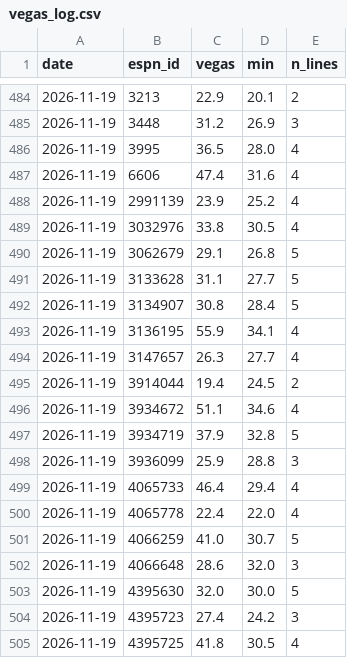
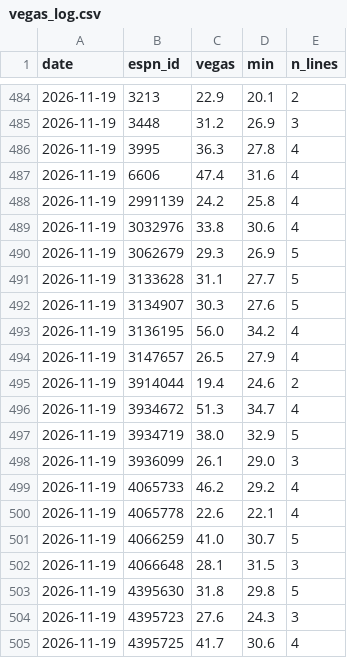
Before and after one commit to pitchafwa/delegation-hub, a CSV file: dashboard/vegas_log.csv, drawn as a sheet; only a part is shown, gaps mark what is left out; the diff covers the shown part only.

```diff
--- a/dashboard/vegas_log.csv
+++ b/dashboard/vegas_log.csv
@@ -485,21 +485,21 @@ date,espn_id,vegas,min,n_lines
 2026-11-19,3448,31.2,26.9,3
-2026-11-19,3995,36.5,28.0,4
+2026-11-19,3995,36.3,27.8,4
 2026-11-19,6606,47.4,31.6,4
-2026-11-19,2991139,23.9,25.2,4
-2026-11-19,3032976,33.8,30.5,4
-2026-11-19,3062679,29.1,26.8,5
+2026-11-19,2991139,24.2,25.8,4
+2026-11-19,3032976,33.8,30.6,4
+2026-11-19,3062679,29.3,26.9,5
 2026-11-19,3133628,31.1,27.7,5
-2026-11-19,3134907,30.8,28.4,5
-2026-11-19,3136195,55.9,34.1,4
-2026-11-19,3147657,26.3,27.7,4
-2026-11-19,3914044,19.4,24.5,2
-2026-11-19,3934672,51.1,34.6,4
-2026-11-19,3934719,37.9,32.8,5
-2026-11-19,3936099,25.9,28.8,3
-2026-11-19,4065733,46.4,29.4,4
-2026-11-19,4065778,22.4,22.0,4
+2026-11-19,3134907,30.3,27.6,5
+2026-11-19,3136195,56.0,34.2,4
+2026-11-19,3147657,26.5,27.9,4
+2026-11-19,3914044,19.4,24.6,2
+2026-11-19,3934672,51.3,34.7,4
+2026-11-19,3934719,38.0,32.9,5
+2026-11-19,3936099,26.1,29.0,3
+2026-11-19,4065733,46.2,29.2,4
+2026-11-19,4065778,22.6,22.1,4
 2026-11-19,4066259,41.0,30.7,5
-2026-11-19,4066648,28.6,32.0,3
-2026-11-19,4395630,32.0,30.0,5
-2026-11-19,4395723,27.4,24.2,3
-2026-11-19,4395725,41.8,30.5,4
+2026-11-19,4066648,28.1,31.5,3
+2026-11-19,4395630,31.8,29.8,5
+2026-11-19,4395723,27.6,24.3,3
+2026-11-19,4395725,41.7,30.6,4
```
Also changed, not shown: 36 edited cells elsewhere in this file, dashboard/projection_log.csv, 16 other files.
